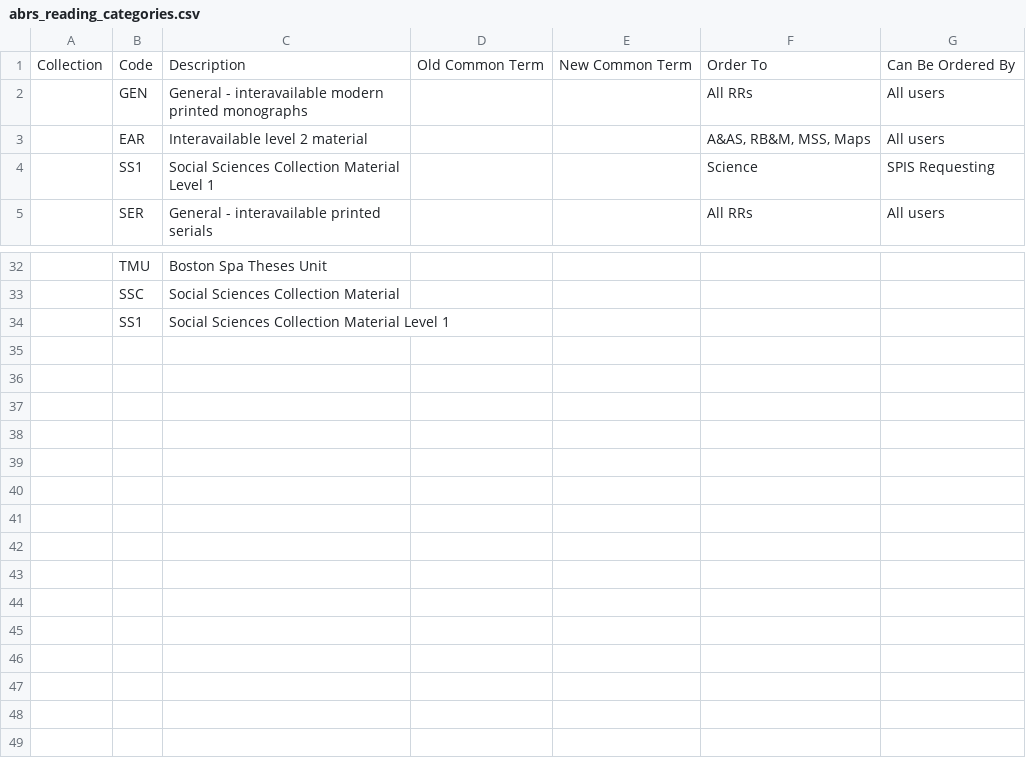
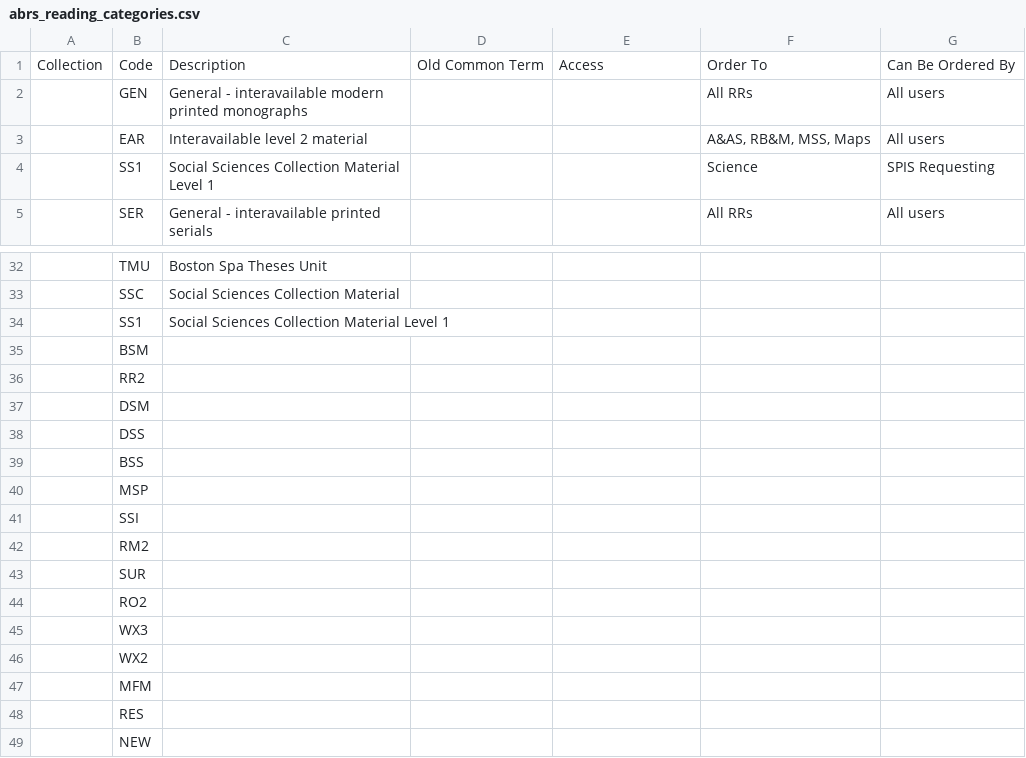
Before and after one commit to alexandermendes/imps-analysis, a CSV file: datasets/abrs_reading_categories.csv, drawn as a sheet; only a part is shown, gaps mark what is left out; the diff names each change by its address in the sheet, - before the commit and + after, or states it on an @@ line.

Commit message:
Update reading categories

```diff
--- a/datasets/abrs_reading_categories.csv
+++ b/datasets/abrs_reading_categories.csv
-E1: New Common Term
+E1: Access
+row 35:  | BSM
+row 36:  | RR2
+row 37:  | DSM
+row 38:  | DSS
+row 39:  | BSS
+row 40:  | MSP
+row 41:  | SSI
+row 42:  | RM2
+row 43:  | SUR
+row 44:  | RO2
+row 45:  | WX3
+row 46:  | WX2
+row 47:  | MFM
+row 48:  | RES
+row 49:  | NEW
```
